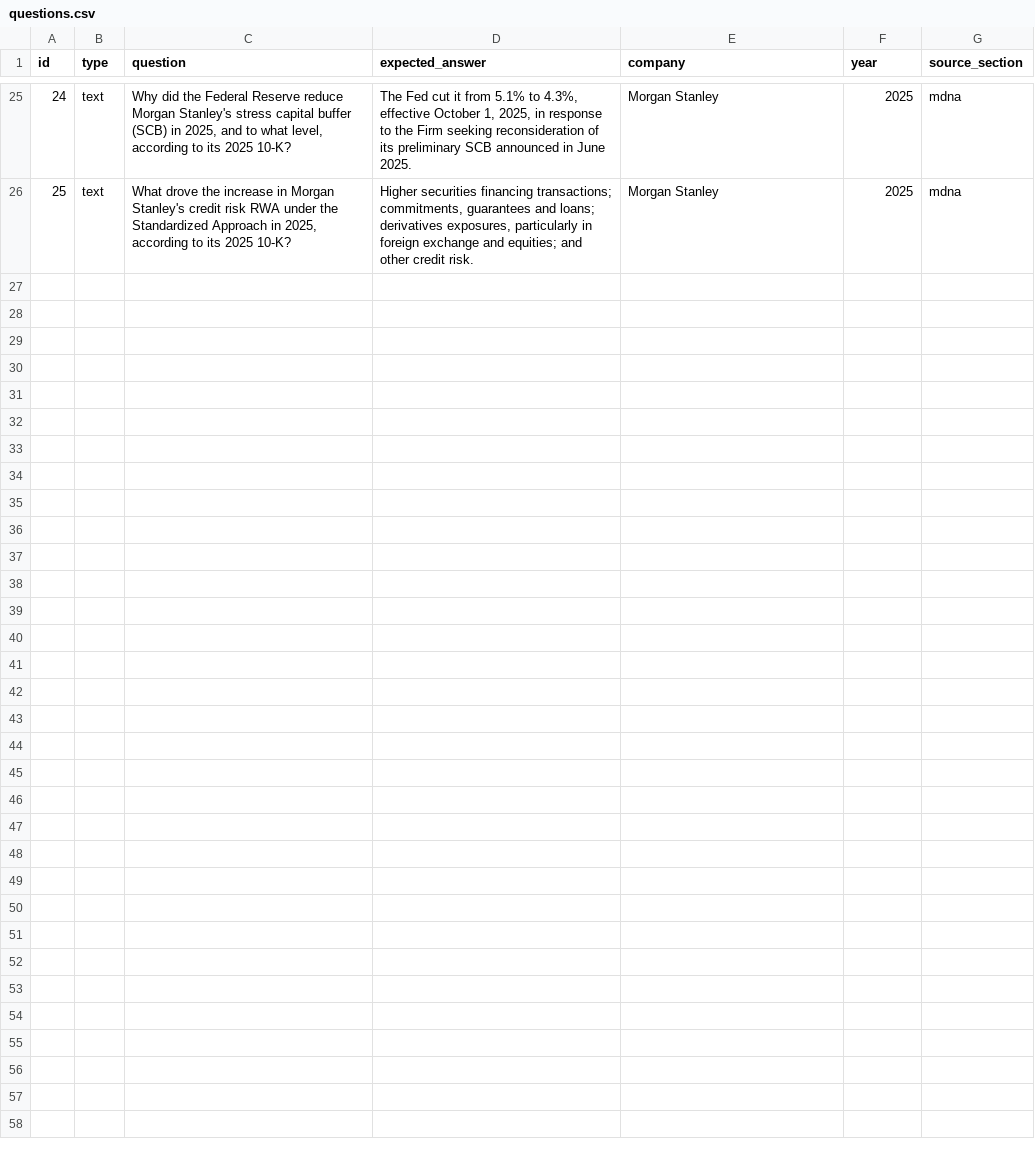
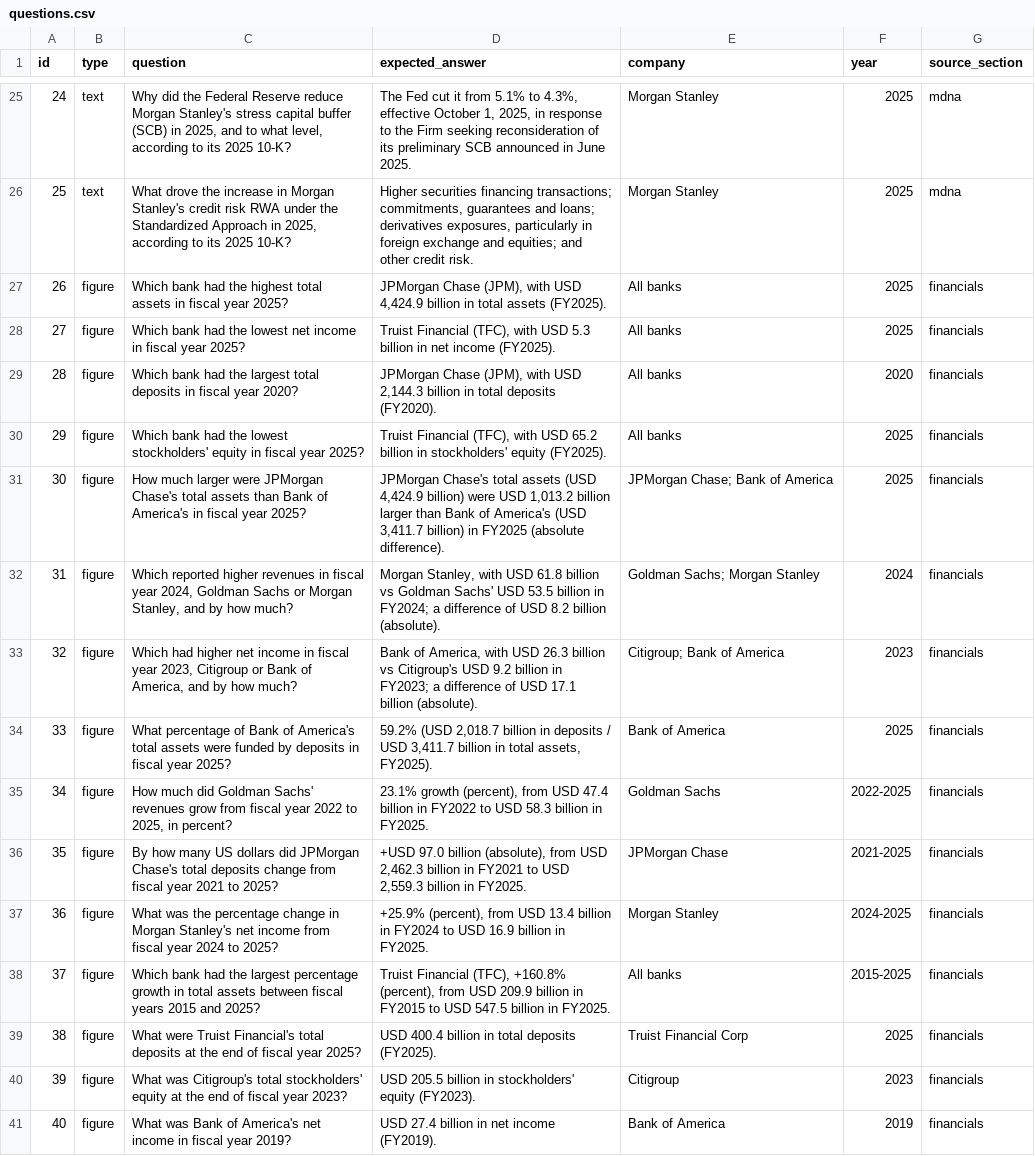
Before and after one commit to andresm-data/data-financial_analyst_agent, a CSV file: eval/questions.csv, drawn as a sheet; only a part is shown, gaps mark what is left out.

Commit message:
docs(eval): add 15 figure questions with SQL-verified answers

```diff
--- a/eval/questions.csv
+++ b/eval/questions.csv
@@ -26 +26,16 @@ id,type,question,expected_answer,company,year,source_section
 25,text,"What drove the increase in Morgan Stanley's credit risk RWA under the Standardized Approach in 2025, according to its 2025 10-K?","Higher securities financing transactions; commitments, guarantees and loans; derivatives exposures, particularly in foreign exchange and equities; and other credit risk.",Morgan Stanley,2025,mdna
+26,figure,Which bank had the highest total assets in fiscal year 2025?,"JPMorgan Chase (JPM), with USD 4,424.9 billion in total assets (FY2025).",All banks,2025,financials
+27,figure,Which bank had the lowest net income in fiscal year 2025?,"Truist Financial (TFC), with USD 5.3 billion in net income (FY2025).",All banks,2025,financials
+28,figure,Which bank had the largest total deposits in fiscal year 2020?,"JPMorgan Chase (JPM), with USD 2,144.3 billion in total deposits (FY2020).",All banks,2020,financials
+29,figure,Which bank had the lowest stockholders' equity in fiscal year 2025?,"Truist Financial (TFC), with USD 65.2 billion in stockholders' equity (FY2025).",All banks,2025,financials
+30,figure,How much larger were JPMorgan Chase's total assets than Bank of America's in fiscal year 2025?,"JPMorgan Chase's total assets (USD 4,424.9 billion) were USD 1,013.2 billion larger than Bank of America's (USD 3,411.7 billion) in FY2025 (absolute difference).",JPMorgan Chase; Bank of America,2025,financials
+31,figure,"Which reported higher revenues in fiscal year 2024, Goldman Sachs or Morgan Stanley, and by how much?","Morgan Stanley, with USD 61.8 billion vs Goldman Sachs' USD 53.5 billion in FY2024; a difference of USD 8.2 billion (absolute).",Goldman Sachs; Morgan Stanley,2024,financials
+32,figure,"Which had higher net income in fiscal year 2023, Citigroup or Bank of America, and by how much?","Bank of America, with USD 26.3 billion vs Citigroup's USD 9.2 billion in FY2023; a difference of USD 17.1 billion (absolute).",Citigroup; Bank of America,2023,financials
+33,figure,What percentage of Bank of America's total assets were funded by deposits in fiscal year 2025?,"59.2% (USD 2,018.7 billion in deposits / USD 3,411.7 billion in total assets, FY2025).",Bank of America,2025,financials
+34,figure,"How much did Goldman Sachs' revenues grow from fiscal year 2022 to 2025, in percent?","23.1% growth (percent), from USD 47.4 billion in FY2022 to USD 58.3 billion in FY2025.",Goldman Sachs,2022-2025,financials
+35,figure,By how many US dollars did JPMorgan Chase's total deposits change from fiscal year 2021 to 2025?,"+USD 97.0 billion (absolute), from USD 2,462.3 billion in FY2021 to USD 2,559.3 billion in FY2025.",JPMorgan Chase,2021-2025,financials
+36,figure,What was the percentage change in Morgan Stanley's net income from fiscal year 2024 to 2025?,"+25.9% (percent), from USD 13.4 billion in FY2024 to USD 16.9 billion in FY2025.",Morgan Stanley,2024-2025,financials
+37,figure,Which bank had the largest percentage growth in total assets between fiscal years 2015 and 2025?,"Truist Financial (TFC), +160.8% (percent), from USD 209.9 billion in FY2015 to USD 547.5 billion in FY2025.",All banks,2015-2025,financials
+38,figure,What were Truist Financial's total deposits at the end of fiscal year 2025?,USD 400.4 billion in total deposits (FY2025).,Truist Financial Corp,2025,financials
+39,figure,What was Citigroup's total stockholders' equity at the end of fiscal year 2023?,USD 205.5 billion in stockholders' equity (FY2023).,Citigroup,2023,financials
+40,figure,What was Bank of America's net income in fiscal year 2019?,USD 27.4 billion in net income (FY2019).,Bank of America,2019,financials
```
